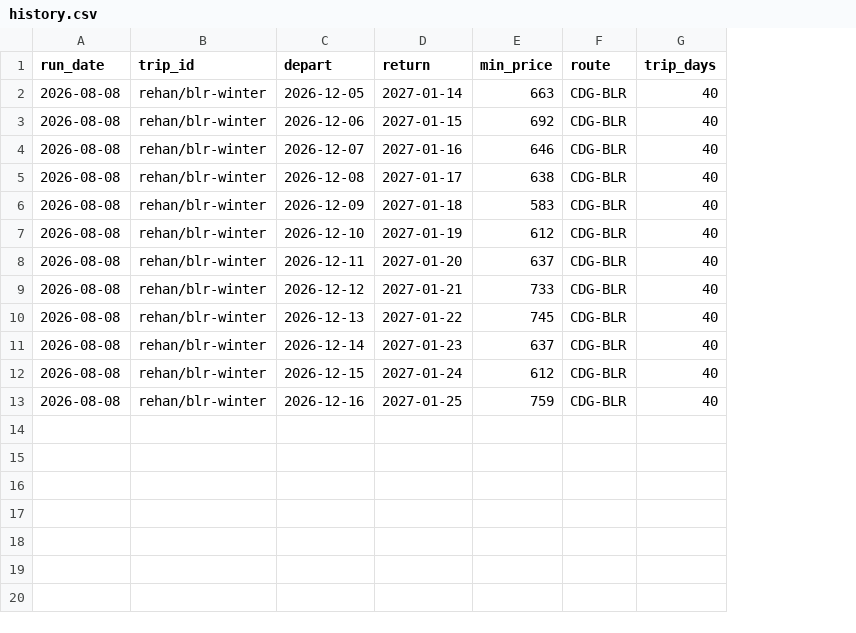
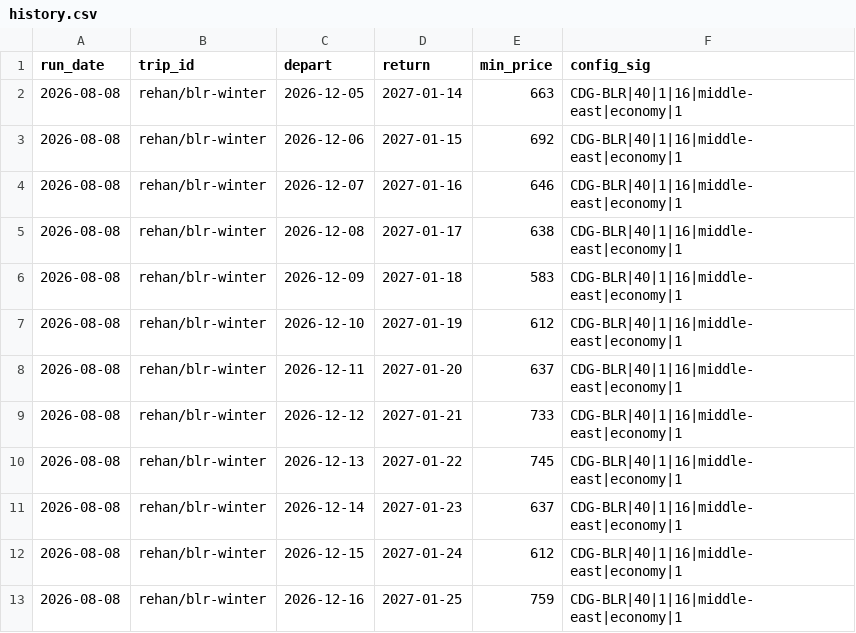
Before and after one commit to Rehann2/flight-tracker, a CSV file: data/history.csv, drawn as a sheet; removed rows and columns are numbered as before the commit, all else as after; the diff names each change by its address in the sheet, - before the commit and + after, or states it on an @@ line.

```diff
--- a/data/history.csv
+++ b/data/history.csv
-column F (route), rows 2-13: all CDG-BLR
-column G (trip_days), rows 2-13: all 40
+column F (config_sig), rows 2-13: all CDG-BLR|40|1|16|middle-east|economy|1
```
Also changed, not shown: 2 other files.
